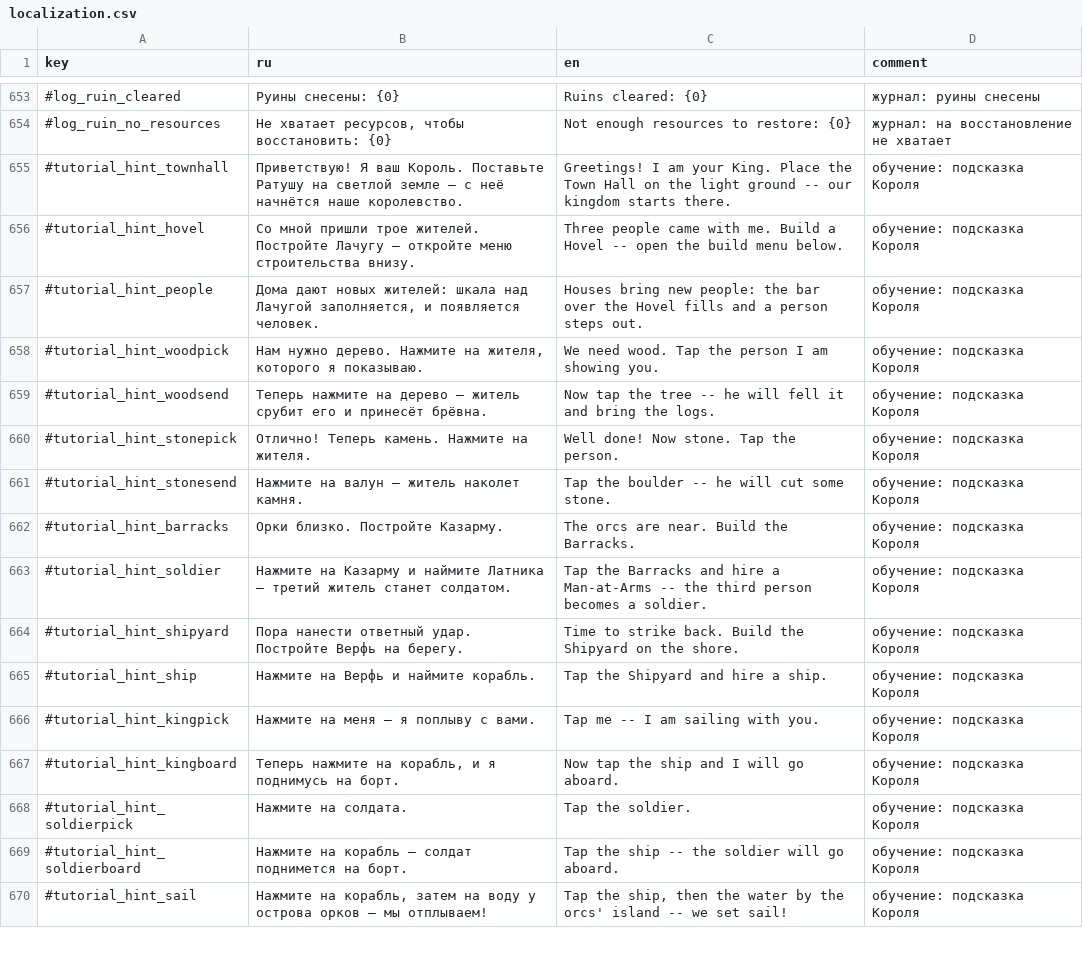
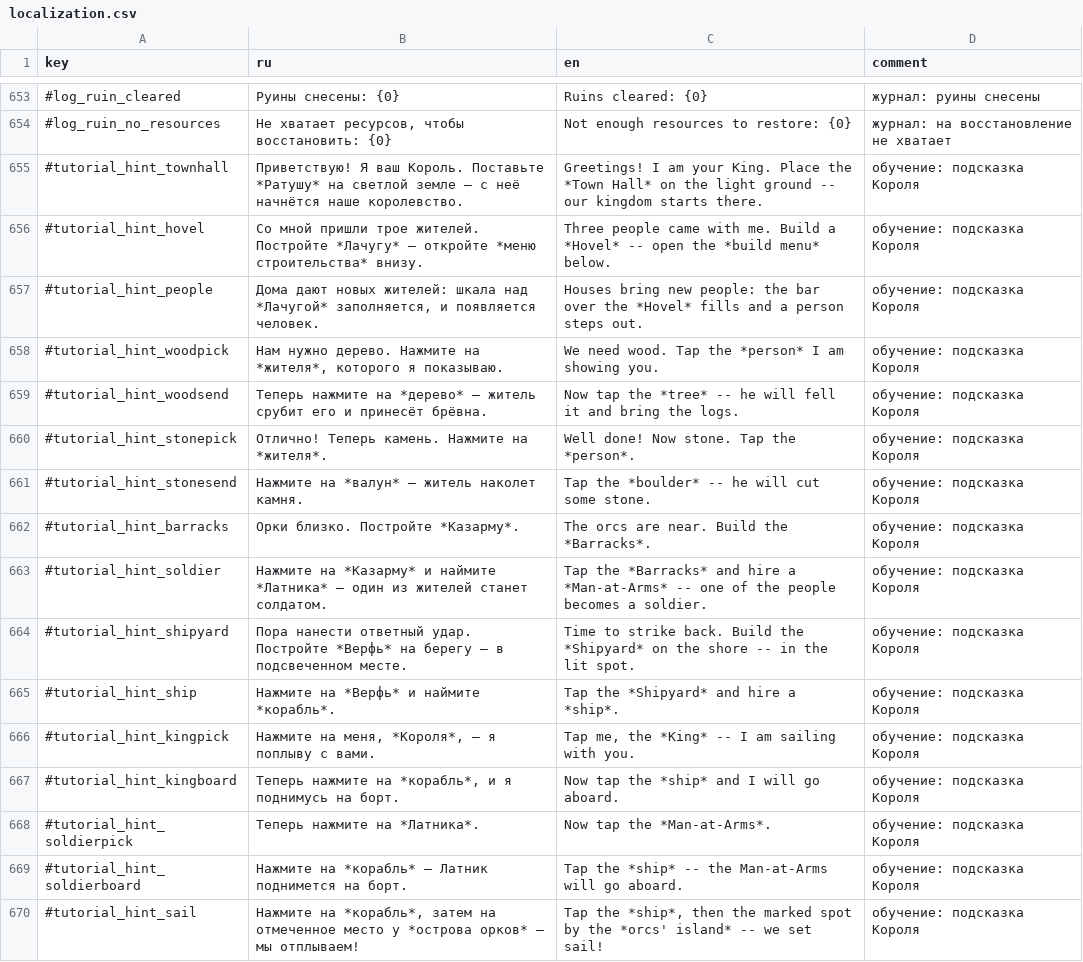
Before and after one commit to Safronov-Siarhei/CityBuilding, a CSV file: Assets/_Project/Balance/localization.csv, drawn as a sheet; only a part is shown, gaps mark what is left out; the diff covers the shown part only.

```diff
--- a/Assets/_Project/Balance/localization.csv
+++ b/Assets/_Project/Balance/localization.csv
@@ -654,17 +654,17 @@ key,ru,en,comment
 #log_ruin_no_resources,"Не хватает ресурсов, чтобы восстановить: {0}",Not enough resources to restore: {0},журнал: на восстановление не хватает
-#tutorial_hint_townhall,Приветствую! Я ваш Король. Поставьте Ратушу на светлой земле — с неё начнётся наше королевство.,Greetings! I am your King. Place the Town Hall on the light ground -- our kingdom starts there.,обучение: подсказка Короля
-#tutorial_hint_hovel,Со мной пришли трое жителей. Постройте Лачугу — откройте меню строительства внизу.,Three people came with me. Build a Hovel -- open the build menu below.,обучение: подсказка Короля
-#tutorial_hint_people,"Дома дают новых жителей: шкала над Лачугой заполняется, и появляется человек.",Houses bring new people: the bar over the Hovel fills and a person steps out.,обучение: подсказка Короля
-#tutorial_hint_woodpick,"Нам нужно дерево. Нажмите на жителя, которого я показываю.",We need wood. Tap the person I am showing you.,обучение: подсказка Короля
-#tutorial_hint_woodsend,Теперь нажмите на дерево — житель срубит его и принесёт брёвна.,Now tap the tree -- he will fell it and bring the logs.,обучение: подсказка Короля
-#tutorial_hint_stonepick,Отлично! Теперь камень. Нажмите на жителя.,Well done! Now stone. Tap the person.,обучение: подсказка Короля
-#tutorial_hint_stonesend,Нажмите на валун — житель наколет камня.,Tap the boulder -- he will cut some stone.,обучение: подсказка Короля
-#tutorial_hint_barracks,Орки близко. Постройте Казарму.,The orcs are near. Build the Barracks.,обучение: подсказка Короля
-#tutorial_hint_soldier,Нажмите на Казарму и наймите Латника — третий житель станет солдатом.,Tap the Barracks and hire a Man-at-Arms -- the third person becomes a soldier.,обучение: подсказка Короля
-#tutorial_hint_shipyard,Пора нанести ответный удар. Постройте Верфь на берегу.,Time to strike back. Build the Shipyard on the shore.,обучение: подсказка Короля
-#tutorial_hint_ship,Нажмите на Верфь и наймите корабль.,Tap the Shipyard and hire a ship.,обучение: подсказка Короля
-#tutorial_hint_kingpick,Нажмите на меня — я поплыву с вами.,Tap me -- I am sailing with you.,обучение: подсказка Короля
-#tutorial_hint_kingboard,"Теперь нажмите на корабль, и я поднимусь на борт.",Now tap the ship and I will go aboard.,обучение: подсказка Короля
-#tutorial_hint_soldierpick,Нажмите на солдата.,Tap the soldier.,обучение: подсказка Короля
-#tutorial_hint_soldierboard,Нажмите на корабль — солдат поднимется на борт.,Tap the ship -- the soldier will go aboard.,обучение: подсказка Короля
-#tutorial_hint_sail,"Нажмите на корабль, затем на воду у острова орков — мы отплываем!","Tap the ship, then the water by the orcs' island -- we set sail!",обучение: подсказка Короля
+#tutorial_hint_townhall,Приветствую! Я ваш Король. Поставьте *Ратушу* на светлой земле — с неё начнётся наше королевство.,Greetings! I am your King. Place the *Town Hall* on the light ground -- our kingdom starts there.,обучение: подсказка Короля
+#tutorial_hint_hovel,Со мной пришли трое жителей. Постройте *Лачугу* — откройте *меню строительства* внизу.,Three people came with me. Build a *Hovel* -- open the *build menu* below.,обучение: подсказка Короля
+#tutorial_hint_people,"Дома дают новых жителей: шкала над *Лачугой* заполняется, и появляется человек.",Houses bring new people: the bar over the *Hovel* fills and a person steps out.,обучение: подсказка Короля
+#tutorial_hint_woodpick,"Нам нужно дерево. Нажмите на *жителя*, которого я показываю.",We need wood. Tap the *person* I am showing you.,обучение: подсказка Короля
+#tutorial_hint_woodsend,Теперь нажмите на *дерево* — житель срубит его и принесёт брёвна.,Now tap the *tree* -- he will fell it and bring the logs.,обучение: подсказка Короля
+#tutorial_hint_stonepick,Отлично! Теперь камень. Нажмите на *жителя*.,Well done! Now stone. Tap the *person*.,обучение: подсказка Короля
+#tutorial_hint_stonesend,Нажмите на *валун* — житель наколет камня.,Tap the *boulder* -- he will cut some stone.,обучение: подсказка Короля
+#tutorial_hint_barracks,Орки близко. Постройте *Казарму*.,The orcs are near. Build the *Barracks*.,обучение: подсказка Короля
+#tutorial_hint_soldier,Нажмите на *Казарму* и наймите *Латника* — один из жителей станет солдатом.,Tap the *Barracks* and hire a *Man-at-Arms* -- one of the people becomes a soldier.,обучение: подсказка Короля
+#tutorial_hint_shipyard,Пора нанести ответный удар. Постройте *Верфь* на берегу — в подсвеченном месте.,Time to strike back. Build the *Shipyard* on the shore -- in the lit spot.,обучение: подсказка Короля
+#tutorial_hint_ship,Нажмите на *Верфь* и наймите *корабль*.,Tap the *Shipyard* and hire a *ship*.,обучение: подсказка Короля
+#tutorial_hint_kingpick,"Нажмите на меня, *Короля*, — я поплыву с вами.","Tap me, the *King* -- I am sailing with you.",обучение: подсказка Короля
+#tutorial_hint_kingboard,"Теперь нажмите на *корабль*, и я поднимусь на борт.",Now tap the *ship* and I will go aboard.,обучение: подсказка Короля
+#tutorial_hint_soldierpick,Теперь нажмите на *Латника*.,Now tap the *Man-at-Arms*.,обучение: подсказка Короля
+#tutorial_hint_soldierboard,Нажмите на *корабль* — Латник поднимется на борт.,Tap the *ship* -- the Man-at-Arms will go aboard.,обучение: подсказка Короля
+#tutorial_hint_sail,"Нажмите на *корабль*, затем на отмеченное место у *острова орков* — мы отплываем!","Tap the *ship*, then the marked spot by the *orcs' island* -- we set sail!",обучение: подсказка Короля
```
Also changed, not shown: 12 edited cells elsewhere in this file, Assets/_Project/Balance/tutorial.csv, 22 other files.
